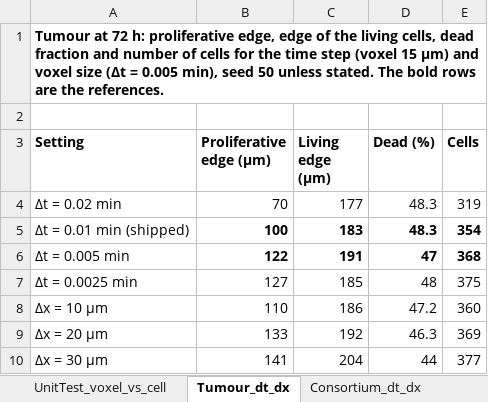
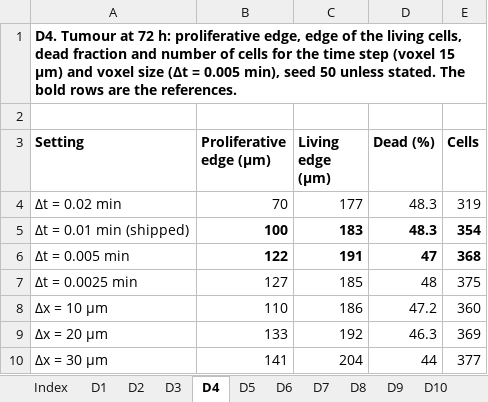
Before and after one commit to PhysiCelldFBA/pcdfba-release-runs, an Excel workbook: paper_figures/supplementary_data/Supplementary_Data.xlsx, sheet D4, drawn as a sheet; values as stored, in another font and other column widths than the file's, no borders; the diff names each change by its address in the sheet, - before the commit and + after, or states it on an @@ line.

Commit message:
Supplementary Data sheets renamed D1-D12

```diff
--- a/paper_figures/supplementary_data/Supplementary_Data.xlsx (sheet D4)
+++ b/paper_figures/supplementary_data/Supplementary_Data.xlsx (sheet D4)
-sheet tab: UnitTest_voxel_vs_cell
+sheet tab: D3
-sheet tab: Tumour_dt_dx
+sheet tab: D4
-sheet tab: Consortium_dt_dx
+sheet tab: D5
-A1 (Setting): Tumour at…
+A1 (Setting): D4. Tumour at…
```
Also changed, not shown: sheet Index, sheet D1, sheet D12, sheet D11, sheet D6, sheet D9, 6 more sheets, other sheet tabs, 3 other files.
